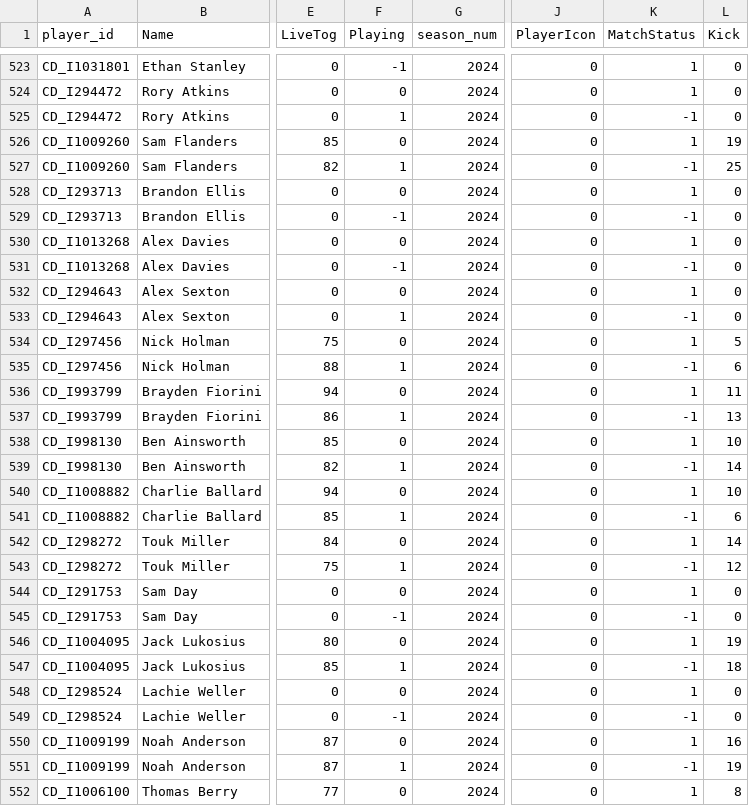
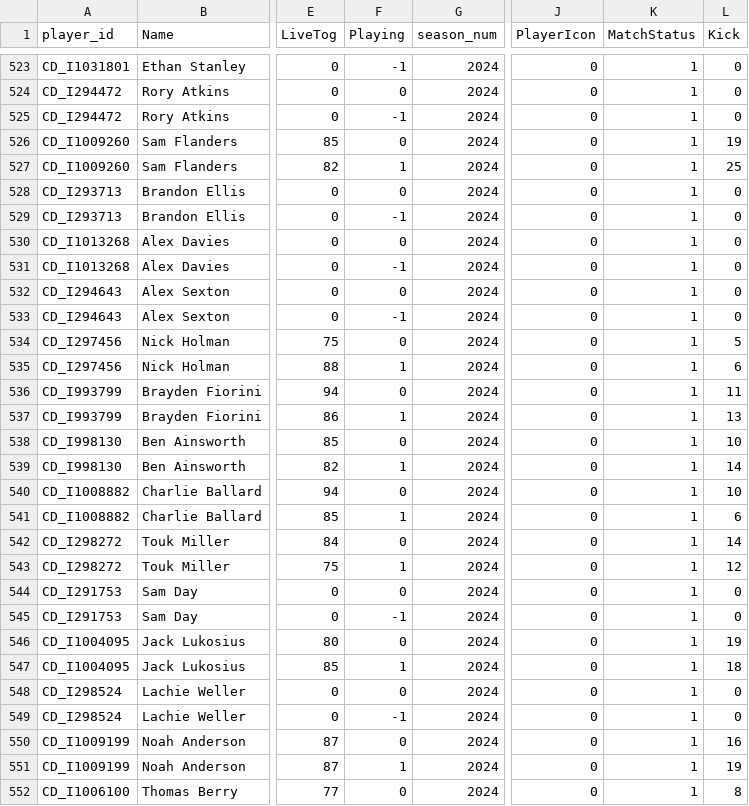
Before and after one commit to cigamsarierom/data-2024_RETLOB, a CSV file: 2024_Player_Live.csv, drawn as a sheet; only a part is shown, gaps mark what is left out; the diff covers the shown part only; the diff names each change by its address in the sheet, - before the commit and + after, or states it on an @@ line.

Commit message:
commit from DW at 2024-04-14 19:11:19.553825

```diff
--- a/2024_Player_Live.csv
+++ b/2024_Player_Live.csv
-F525 (Playing): 1
+F525 (Playing): -1
-K525 (MatchStatus): -1
+K525 (MatchStatus): 1
-K527 (MatchStatus): -1
+K527 (MatchStatus): 1
-K529 (MatchStatus): -1
+K529 (MatchStatus): 1
-K531 (MatchStatus): -1
+K531 (MatchStatus): 1
-F533 (Playing): 1
+F533 (Playing): -1
-K533 (MatchStatus): -1
+K533 (MatchStatus): 1
-K535 (MatchStatus): -1
+K535 (MatchStatus): 1
-K537 (MatchStatus): -1
+K537 (MatchStatus): 1
-K539 (MatchStatus): -1
+K539 (MatchStatus): 1
-K541 (MatchStatus): -1
+K541 (MatchStatus): 1
-K543 (MatchStatus): -1
+K543 (MatchStatus): 1
-K545 (MatchStatus): -1
+K545 (MatchStatus): 1
-K547 (MatchStatus): -1
+K547 (MatchStatus): 1
-K549 (MatchStatus): -1
+K549 (MatchStatus): 1
-K551 (MatchStatus): -1
+K551 (MatchStatus): 1
```
Also changed, not shown: 174 edited cells elsewhere in this file.
